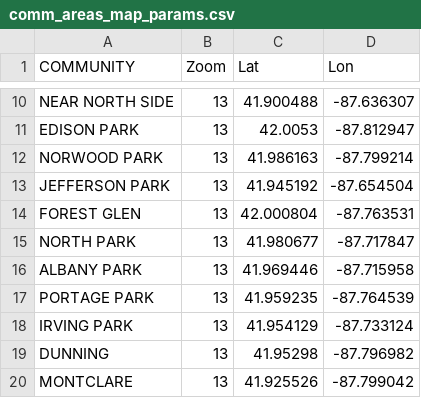
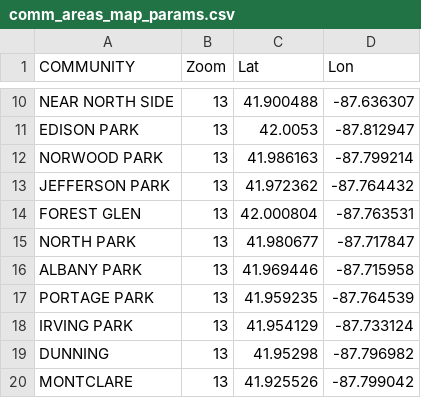
Before and after one commit to yukichong1998/less-vacant-places-more-green-spaces, a CSV file: comm_areas_map_params.csv, drawn as a sheet; only a part is shown, gaps mark what is left out.

Commit message:
fixed community area paramters

```diff
--- a/comm_areas_map_params.csv
+++ b/comm_areas_map_params.csv
@@ -12,3 +12,3 @@ EDISON PARK,13,42.0053,-87.812947
 NORWOOD PARK,13,41.986163,-87.799214
-JEFFERSON PARK,13,41.945192,-87.654504
+JEFFERSON PARK,13,41.972362,-87.764432
 FOREST GLEN,13,42.000804,-87.763531
```
